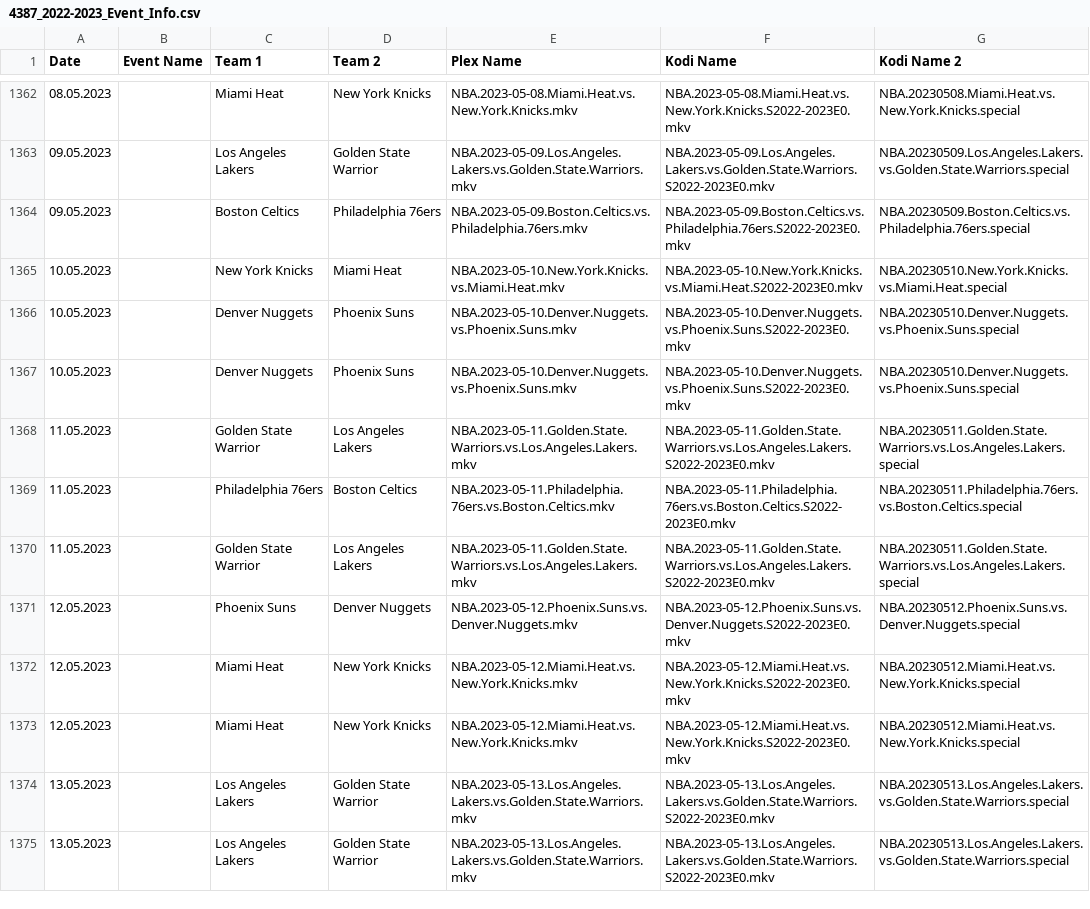
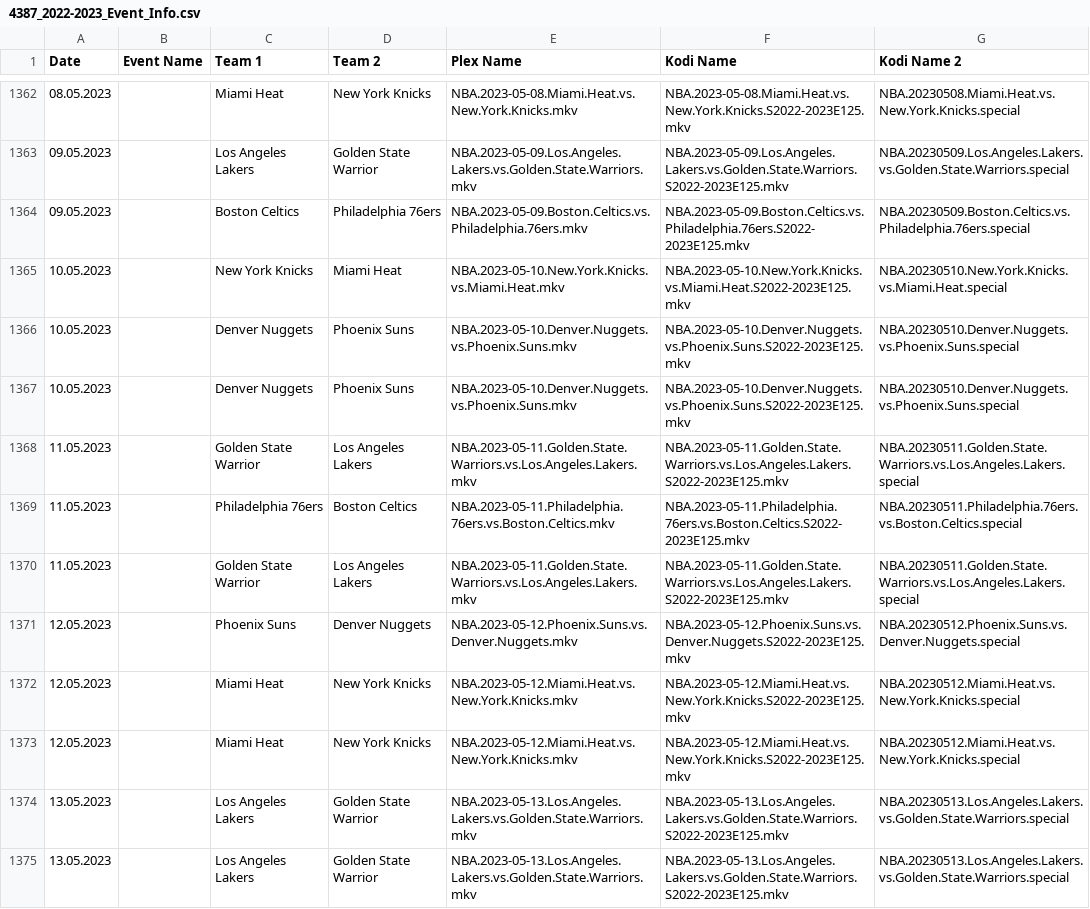
Before and after one commit to AcidAlchamy/Acids-SportTorrent-Renamer, a CSV file: Data/4387_2022-2023_Event_Info.csv, drawn as a sheet; only a part is shown, gaps mark what is left out; the diff covers the shown part only; the diff names each change by its address in the sheet, - before the commit and + after, or states it on an @@ line.

```diff
--- a/Data/4387_2022-2023_Event_Info.csv
+++ b/Data/4387_2022-2023_Event_Info.csv
-F1362 (Kodi Name): NBA.2023-05-08.Miami.Heat.vs.New.York.Knicks.S2022-2023E0.mkv
+F1362 (Kodi Name): NBA.2023-05-08.Miami.Heat.vs.New.York.Knicks.S2022-2023E125.mkv
-F1363 (Kodi Name): NBA.2023-05-09.Los.Angeles.Lakers.vs.Golden.State.Warriors.S2022-2023E0.mkv
+F1363 (Kodi Name): NBA.2023-05-09.Los.Angeles.Lakers.vs.Golden.State.Warriors.S2022-2023E125.mkv
-F1364 (Kodi Name): NBA.2023-05-09.Boston.Celtics.vs.Philadelphia.76ers.S2022-2023E0.mkv
+F1364 (Kodi Name): NBA.2023-05-09.Boston.Celtics.vs.Philadelphia.76ers.S2022-2023E125.mkv
-F1365 (Kodi Name): NBA.2023-05-10.New.York.Knicks.vs.Miami.Heat.S2022-2023E0.mkv
+F1365 (Kodi Name): NBA.2023-05-10.New.York.Knicks.vs.Miami.Heat.S2022-2023E125.mkv
-F1366:F1367 (Kodi Name): NBA.2023-05-10.Denver.Nuggets.vs.Phoenix.Suns.S2022-2023E0.mkv
+F1366:F1367 (Kodi Name): NBA.2023-05-10.Denver.Nuggets.vs.Phoenix.Suns.S2022-2023E125.mkv
-F1368 (Kodi Name): NBA.2023-05-11.Golden.State.Warriors.vs.Los.Angeles.Lakers.S2022-2023E0.mkv
+F1368 (Kodi Name): NBA.2023-05-11.Golden.State.Warriors.vs.Los.Angeles.Lakers.S2022-2023E125.mkv
-F1369 (Kodi Name): NBA.2023-05-11.Philadelphia.76ers.vs.Boston.Celtics.S2022-2023E0.mkv
+F1369 (Kodi Name): NBA.2023-05-11.Philadelphia.76ers.vs.Boston.Celtics.S2022-2023E125.mkv
-F1370 (Kodi Name): NBA.2023-05-11.Golden.State.Warriors.vs.Los.Angeles.Lakers.S2022-2023E0.mkv
+F1370 (Kodi Name): NBA.2023-05-11.Golden.State.Warriors.vs.Los.Angeles.Lakers.S2022-2023E125.mkv
-F1371 (Kodi Name): NBA.2023-05-12.Phoenix.Suns.vs.Denver.Nuggets.S2022-2023E0.mkv
+F1371 (Kodi Name): NBA.2023-05-12.Phoenix.Suns.vs.Denver.Nuggets.S2022-2023E125.mkv
-F1372:F1373 (Kodi Name): NBA.2023-05-12.Miami.Heat.vs.New.York.Knicks.S2022-2023E0.mkv
+F1372:F1373 (Kodi Name): NBA.2023-05-12.Miami.Heat.vs.New.York.Knicks.S2022-2023E125.mkv
-F1374:F1375 (Kodi Name): NBA.2023-05-13.Los.Angeles.Lakers.vs.Golden.State.Warriors.S2022-2023E0.mkv
+F1374:F1375 (Kodi Name): NBA.2023-05-13.Los.Angeles.Lakers.vs.Golden.State.Warriors.S2022-2023E125.mkv
```
Also changed, not shown: 72 edited cells elsewhere in this file.
